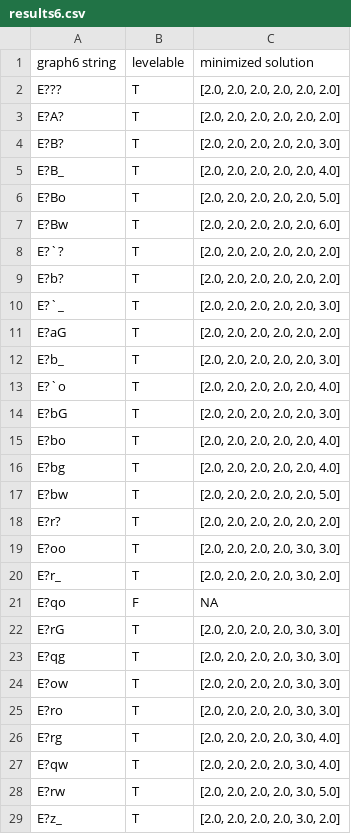
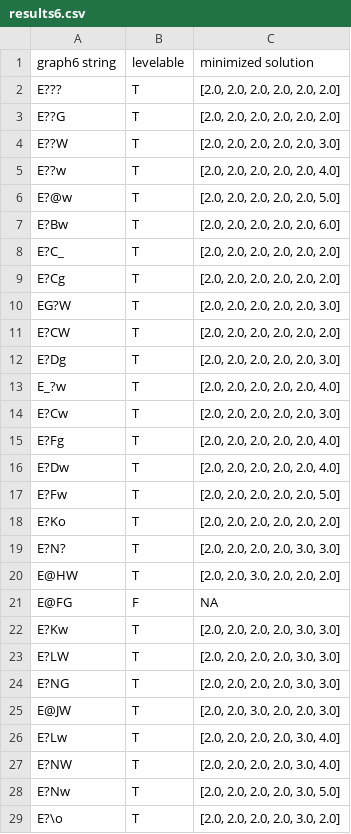
Before and after one commit to michael-chong/levelable, a CSV file: results/results6.csv, drawn as a sheet; only a part is shown; the diff covers the shown part only.

```diff
--- a/results/results6.csv
+++ b/results/results6.csv
@@ -2,28 +2,28 @@ graph6 string,levelable,minimized solution
 E???,T,"[2.0, 2.0, 2.0, 2.0, 2.0, 2.0]"
-E?A?,T,"[2.0, 2.0, 2.0, 2.0, 2.0, 2.0]"
-E?B?,T,"[2.0, 2.0, 2.0, 2.0, 2.0, 3.0]"
-E?B_,T,"[2.0, 2.0, 2.0, 2.0, 2.0, 4.0]"
-E?Bo,T,"[2.0, 2.0, 2.0, 2.0, 2.0, 5.0]"
+E??G,T,"[2.0, 2.0, 2.0, 2.0, 2.0, 2.0]"
+E??W,T,"[2.0, 2.0, 2.0, 2.0, 2.0, 3.0]"
+E??w,T,"[2.0, 2.0, 2.0, 2.0, 2.0, 4.0]"
+E?@w,T,"[2.0, 2.0, 2.0, 2.0, 2.0, 5.0]"
 E?Bw,T,"[2.0, 2.0, 2.0, 2.0, 2.0, 6.0]"
-E?`?,T,"[2.0, 2.0, 2.0, 2.0, 2.0, 2.0]"
-E?b?,T,"[2.0, 2.0, 2.0, 2.0, 2.0, 2.0]"
-E?`_,T,"[2.0, 2.0, 2.0, 2.0, 2.0, 3.0]"
-E?aG,T,"[2.0, 2.0, 2.0, 2.0, 2.0, 2.0]"
-E?b_,T,"[2.0, 2.0, 2.0, 2.0, 2.0, 3.0]"
-E?`o,T,"[2.0, 2.0, 2.0, 2.0, 2.0, 4.0]"
-E?bG,T,"[2.0, 2.0, 2.0, 2.0, 2.0, 3.0]"
-E?bo,T,"[2.0, 2.0, 2.0, 2.0, 2.0, 4.0]"
-E?bg,T,"[2.0, 2.0, 2.0, 2.0, 2.0, 4.0]"
-E?bw,T,"[2.0, 2.0, 2.0, 2.0, 2.0, 5.0]"
-E?r?,T,"[2.0, 2.0, 2.0, 2.0, 2.0, 2.0]"
-E?oo,T,"[2.0, 2.0, 2.0, 2.0, 3.0, 3.0]"
-E?r_,T,"[2.0, 2.0, 2.0, 2.0, 3.0, 2.0]"
-E?qo,F,NA
-E?rG,T,"[2.0, 2.0, 2.0, 2.0, 3.0, 3.0]"
-E?qg,T,"[2.0, 2.0, 2.0, 2.0, 3.0, 3.0]"
-E?ow,T,"[2.0, 2.0, 2.0, 2.0, 3.0, 3.0]"
-E?ro,T,"[2.0, 2.0, 2.0, 2.0, 3.0, 3.0]"
-E?rg,T,"[2.0, 2.0, 2.0, 2.0, 3.0, 4.0]"
-E?qw,T,"[2.0, 2.0, 2.0, 2.0, 3.0, 4.0]"
-E?rw,T,"[2.0, 2.0, 2.0, 2.0, 3.0, 5.0]"
-E?z_,T,"[2.0, 2.0, 2.0, 2.0, 3.0, 2.0]"
+E?C_,T,"[2.0, 2.0, 2.0, 2.0, 2.0, 2.0]"
+E?Cg,T,"[2.0, 2.0, 2.0, 2.0, 2.0, 2.0]"
+EG?W,T,"[2.0, 2.0, 2.0, 2.0, 2.0, 3.0]"
+E?CW,T,"[2.0, 2.0, 2.0, 2.0, 2.0, 2.0]"
+E?Dg,T,"[2.0, 2.0, 2.0, 2.0, 2.0, 3.0]"
+E_?w,T,"[2.0, 2.0, 2.0, 2.0, 2.0, 4.0]"
+E?Cw,T,"[2.0, 2.0, 2.0, 2.0, 2.0, 3.0]"
+E?Fg,T,"[2.0, 2.0, 2.0, 2.0, 2.0, 4.0]"
+E?Dw,T,"[2.0, 2.0, 2.0, 2.0, 2.0, 4.0]"
+E?Fw,T,"[2.0, 2.0, 2.0, 2.0, 2.0, 5.0]"
+E?Ko,T,"[2.0, 2.0, 2.0, 2.0, 2.0, 2.0]"
+E?N?,T,"[2.0, 2.0, 2.0, 2.0, 3.0, 3.0]"
+E@HW,T,"[2.0, 2.0, 3.0, 2.0, 2.0, 2.0]"
+E@FG,F,NA
+E?Kw,T,"[2.0, 2.0, 2.0, 2.0, 3.0, 3.0]"
+E?LW,T,"[2.0, 2.0, 2.0, 2.0, 3.0, 3.0]"
+E?NG,T,"[2.0, 2.0, 2.0, 2.0, 3.0, 3.0]"
+E@JW,T,"[2.0, 2.0, 3.0, 2.0, 2.0, 3.0]"
+E?Lw,T,"[2.0, 2.0, 2.0, 2.0, 3.0, 4.0]"
+E?NW,T,"[2.0, 2.0, 2.0, 2.0, 3.0, 4.0]"
+E?Nw,T,"[2.0, 2.0, 2.0, 2.0, 3.0, 5.0]"
+E?\o,T,"[2.0, 2.0, 2.0, 2.0, 3.0, 2.0]"
```
Also changed, not shown: 134 edited cells elsewhere in this file, results/results5.csv, results/results7.csv.
